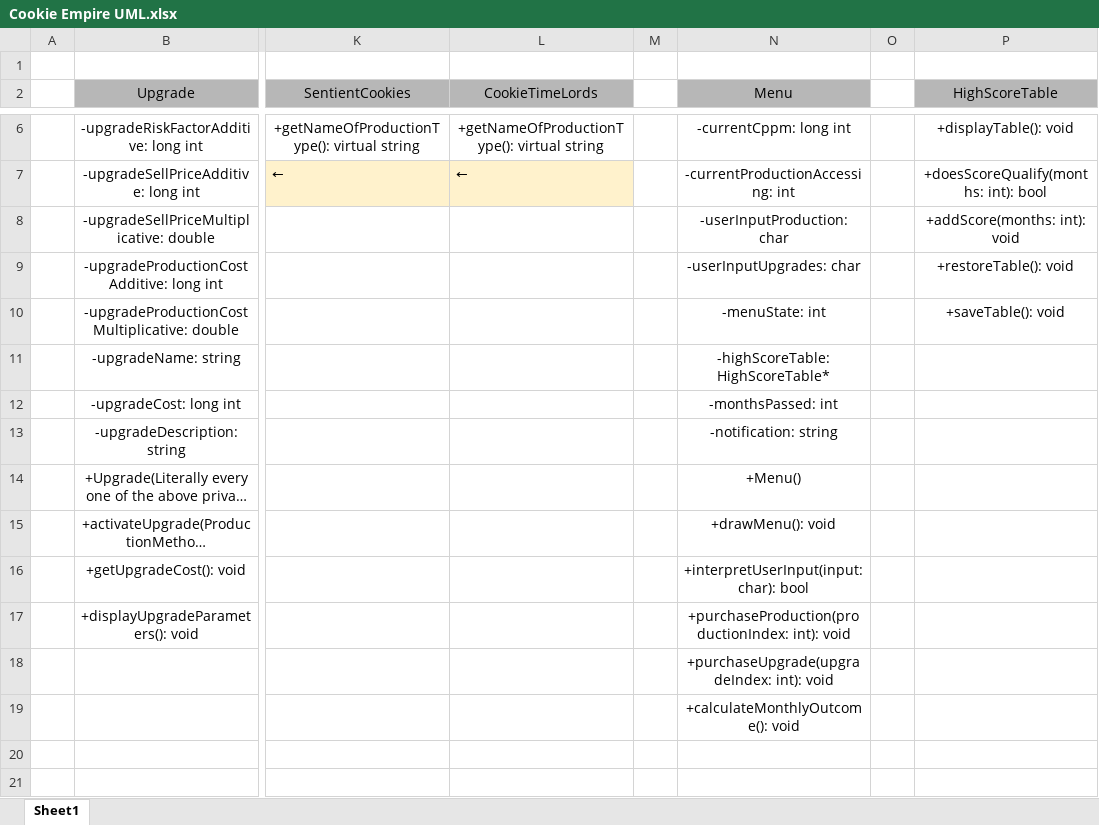
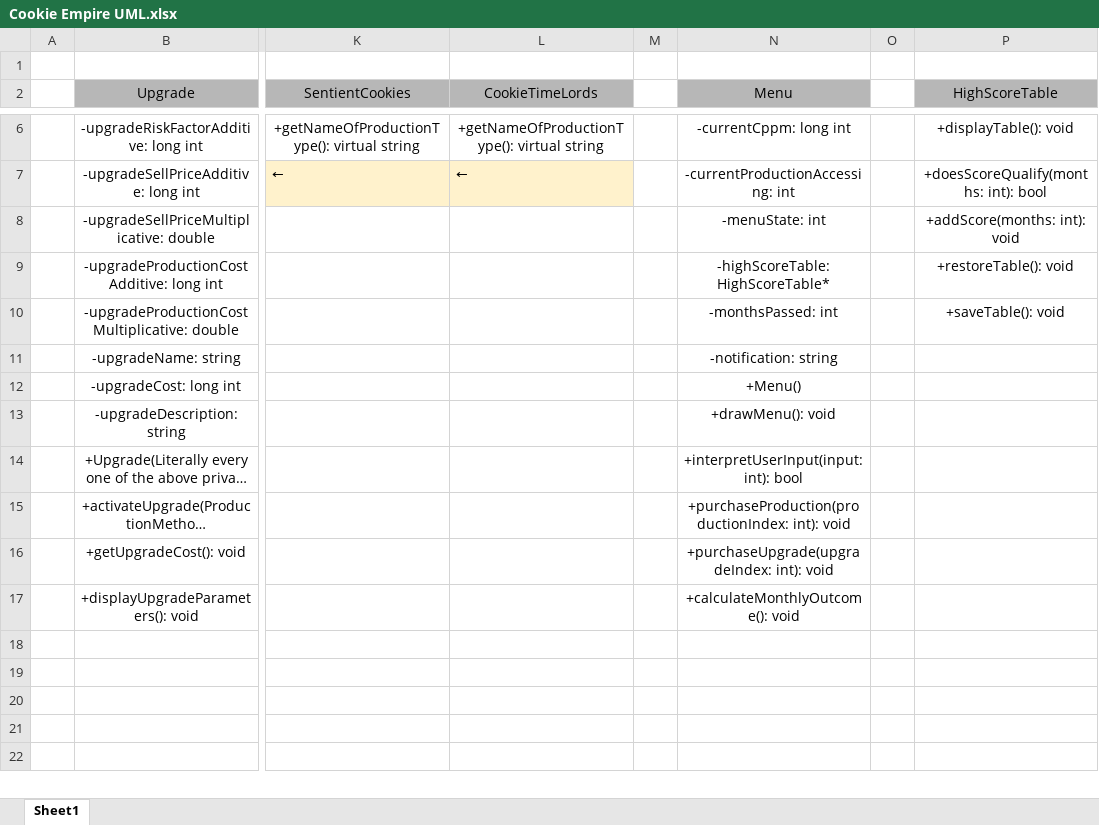
Before and after one commit to bmorledge-hampton19/CS-172-Final-Project, an Excel workbook: Cookie Empire UML.xlsx, sheet Sheet1, drawn as a sheet; only a part is shown, gaps mark what is left out; the shorter side is filled out with more unchanged rows; long unchanged cells end in …; values as stored, in another font and other column widths than the file's, no borders; the diff names each change by its address in the sheet, - before the commit and + after, or states it on an @@ line.

Commit message:
-Changed how user input is handled (char vs int)

```diff
--- a/Cookie Empire UML.xlsx (sheet Sheet1)
+++ b/Cookie Empire UML.xlsx (sheet Sheet1)
-N8 (Menu): -userInputProduction: char
+N8 (Menu): -menuState: int
-N9 (Menu): -userInputUpgrades: char
+N9 (Menu): -highScoreTable: HighScoreTable*
-N10 (Menu): -menuState: int
+N10 (Menu): -monthsPassed: int
-N11 (Menu): -highScoreTable: HighScoreTable*
+N11 (Menu): -notification: string
-N12 (Menu): -monthsPassed: int
+N12 (Menu): +Menu()
-N13 (Menu): -notification: string
+N13 (Menu): +drawMenu(): void
-N14 (Menu): +Menu()
+N14 (Menu): +interpretUserInput(input: int): bool
-N15 (Menu): +drawMenu(): void
+N15 (Menu): +purchaseProduction(productionIndex: int): void
-N16 (Menu): +interpretUserInput(input: char): bool
+N16 (Menu): +purchaseUpgrade(upgradeIndex: int): void
-N17 (Menu): +purchaseProduction(productionIndex: int): void
+N17 (Menu): +calculateMonthlyOutcome(): void
-N18 (Menu): +purchaseUpgrade(upgradeIndex: int): void
+N18 (Menu): (empty)
-N19 (Menu): +calculateMonthlyOutcome(): void
+N19 (Menu): (empty)
```
